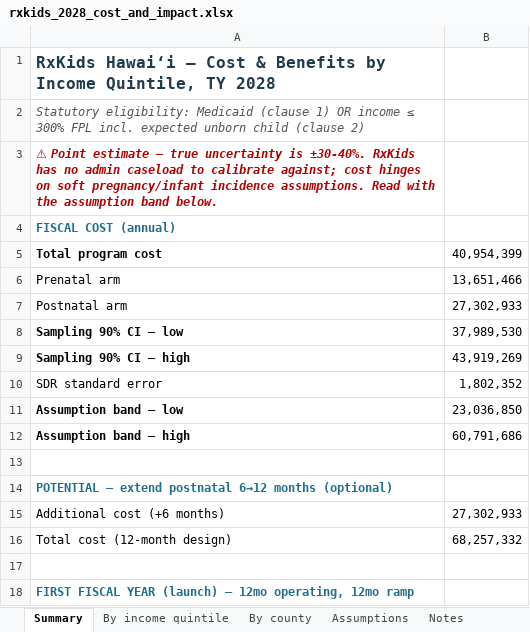
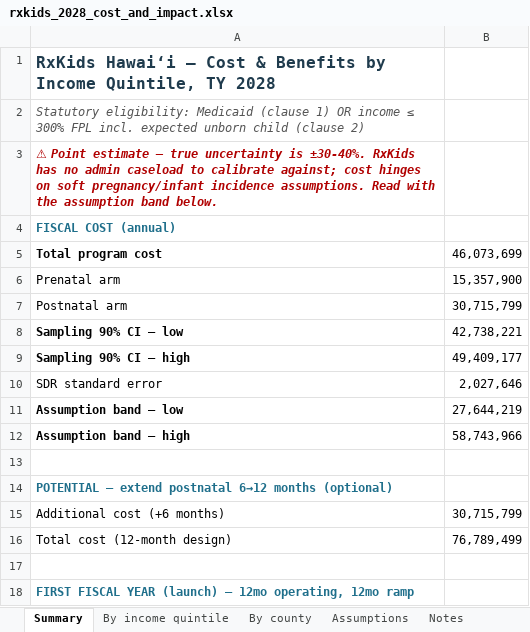
Before and after one commit to dtomkatsu/Census-Forecaster, an Excel workbook: reports/rxkids_2028/rxkids_2028_cost_and_impact.xlsx, sheet Summary, drawn as a sheet; only a part is shown; values as stored, in another font and other column widths than the file's, no borders; the diff covers the shown part only; the diff names each change by its address in the sheet, - before the commit and + after, or states it on an @@ line.

```diff
--- a/reports/rxkids_2028/rxkids_2028_cost_and_impact.xlsx (sheet Summary)
+++ b/reports/rxkids_2028/rxkids_2028_cost_and_impact.xlsx (sheet Summary)
-B5: 40,954,399
+B5: 46,073,699
-B6: 13,651,466
+B6: 15,357,900
-B7: 27,302,933
+B7: 30,715,799
-B8: 37,989,530
+B8: 42,738,221
-B9: 43,919,269
+B9: 49,409,177
-B10: 1,802,352
+B10: 2,027,646
-B11: 23,036,850
+B11: 27,644,219
-B12: 60,791,686
+B12: 58,743,966
-B15: 27,302,933
+B15: 30,715,799
-B16: 68,257,332
+B16: 76,789,499
```
Also changed, not shown: 9 edited cells elsewhere in this sheet, sheet By county, sheet By income quintile, sheet Assumptions, 9 other files.
